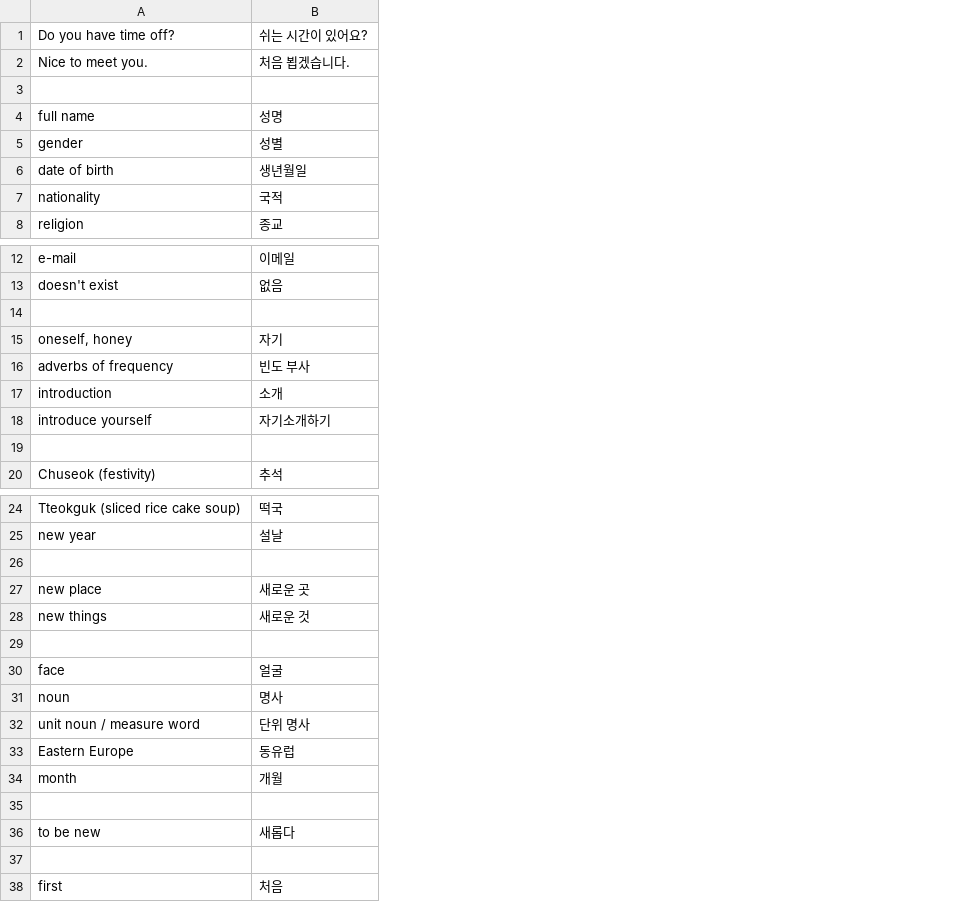
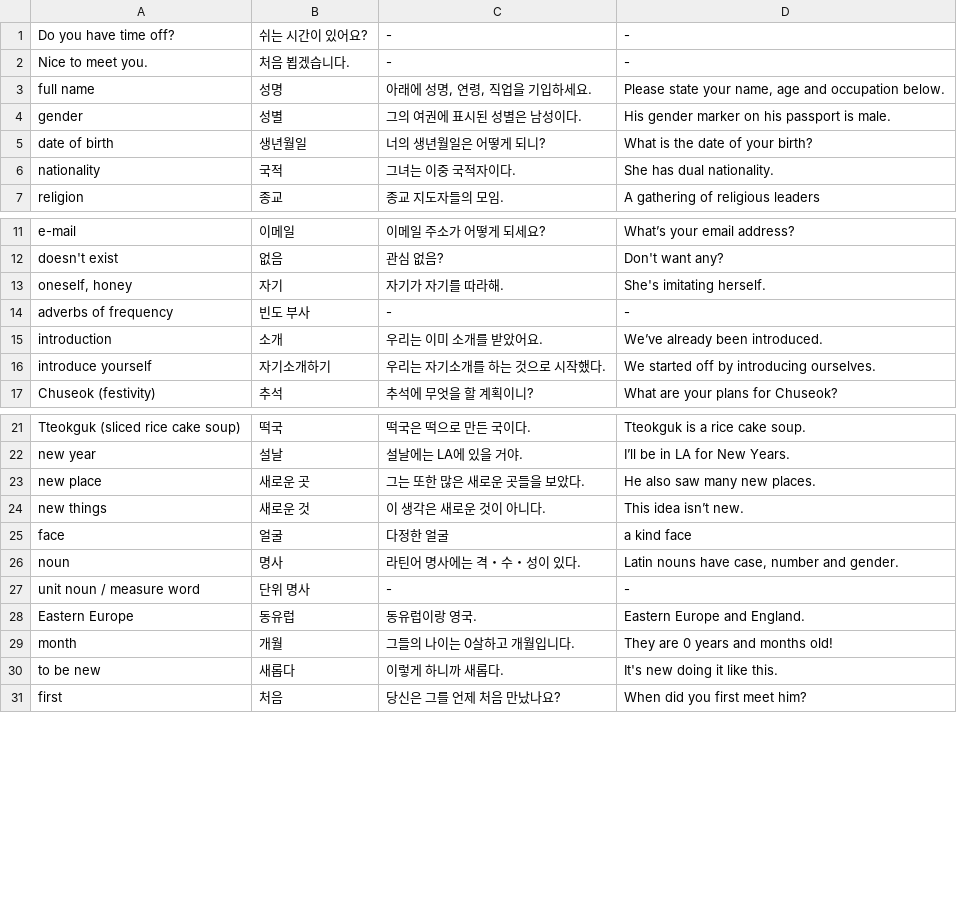
Before and after one commit to adrianderstroff/anki-korean, a CSV file: data/korean2b.csv, drawn as a sheet; only a part is shown, gaps mark what is left out; removed rows and columns are numbered as before the commit, all else as after; the diff covers the shown part only; the diff names each change by its address in the sheet, - before the commit and + after, or states it on an @@ line.

```diff
--- a/data/korean2b.csv
+++ b/data/korean2b.csv
+column C, rows 1-7: - | - | 아래에 성명, 연령, 직업을 기입하세요. | 그의 여권에 표시된 성별은 남성이다. | 너의 생년월일은 어떻게 되니? | 그녀는 이중 국적자이다. | 종교 지도자들의 모임.; rows 11-17: 이메일 주소가 어떻게 되세요? | 관심 없음? | 자기가 자기를 따라해. | - | 우리는 이미 소개를 받았어요. | 우리는 자기소개를 하는 것으로 시작했다. | 추석에 무엇을 할 계획이니?; rows 21-31: 떡국은 떡으로 만든 국이다. | 설날에는 LA에 있을 거야. | 그는 또한 많은 새로운 곳들을 보았다. | 이 생각은 새로운 것이 아니다. | 다정한 얼굴 | 라틴어 명사에는 격・수・성이 있다. | - | 동유럽이랑 영국. | 그들의 나이는 0살하고 개월입니다. | 이렇게 하니까 새롭다. | 당신은 그를 언제 처음 만났나요?
+column D, rows 1-7: - | - | Please state your name, age and occupation below. | His gender marker on his passport is male. | What is the date of your birth? | She has dual nationality. | A gathering of religious leaders; rows 11-17: What’s your email address? | Don't want any? | She's imitating herself. | - | We’ve already been introduced. | We started off by introducing ourselves. | What are your plans for Chuseok?; rows 21-31: Tteokguk is a rice cake soup. | I’ll be in LA for New Years. | He also saw many new places. | This idea isn’t new. | a kind face | Latin nouns have case, number and gender. | - | Eastern Europe and England. | They are 0 years and months old! | It's new doing it like this. | When did you first meet him?
-row 3: (empty)
-row 14: (empty)
-row 19: (empty)
-row 26: (empty)
-row 29: (empty)
-row 35: (empty)
-row 37: (empty)
```
Also changed, not shown: 2 removed rows elsewhere in this file, 9 other files.
